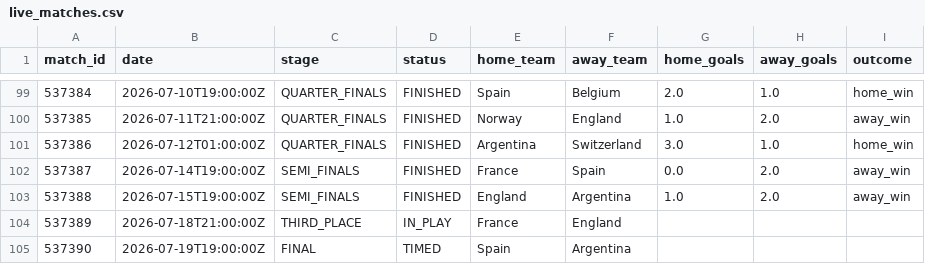
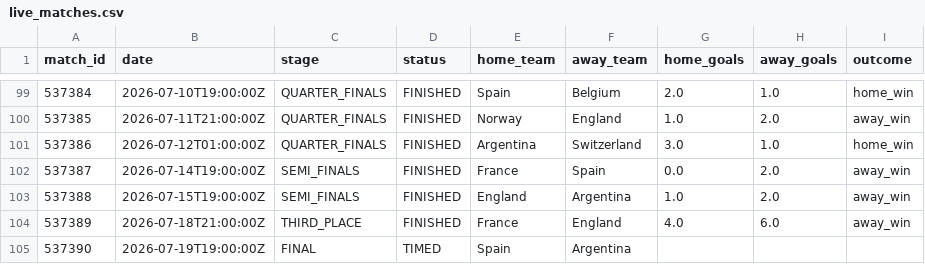
Before and after one commit to ABHIRAMKATARI1289/FIFA-WC-2026, a CSV file: data/processed/live_matches.csv, drawn as a sheet; only a part is shown, gaps mark what is left out.

```diff
--- a/data/processed/live_matches.csv
+++ b/data/processed/live_matches.csv
@@ -103,3 +103,3 @@ match_id,date,stage,status,home_team,away_team,home_goals,away_goals,outcome
 537388,2026-07-15T19:00:00Z,SEMI_FINALS,FINISHED,England,Argentina,1.0,2.0,away_win
-537389,2026-07-18T21:00:00Z,THIRD_PLACE,IN_PLAY,France,England,,,
+537389,2026-07-18T21:00:00Z,THIRD_PLACE,FINISHED,France,England,4.0,6.0,away_win
 537390,2026-07-19T19:00:00Z,FINAL,TIMED,Spain,Argentina,,,
```
